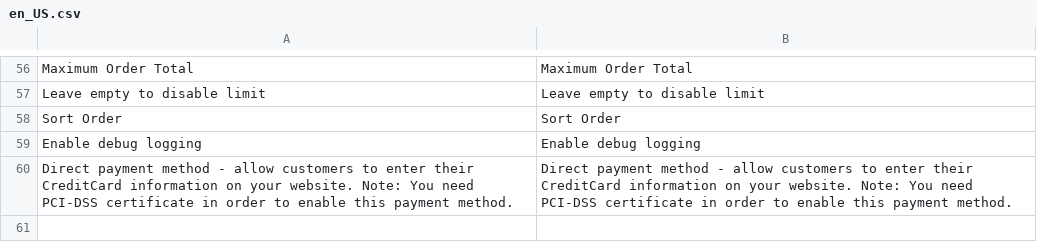
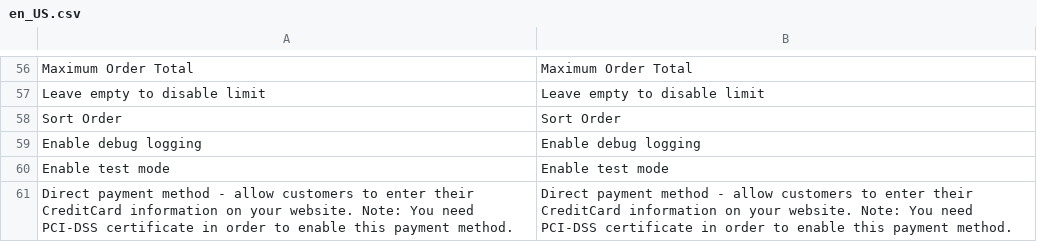
Before and after one commit to begateway/magento2-payment-module, a CSV file: i18n/en_US.csv, drawn as a sheet; only a part is shown, gaps mark what is left out; the diff names each change by its address in the sheet, - before the commit and + after, or states it on an @@ line.

```diff
--- a/i18n/en_US.csv
+++ b/i18n/en_US.csv
+row 60: Enable test mode | Enable test mode
```
Also changed, not shown: i18n/ru_RU.csv, 12 other files.
